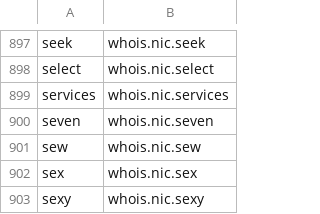
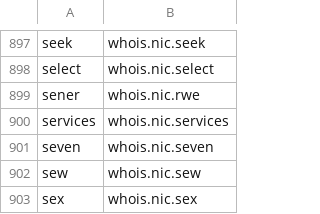
Before and after one commit to RamVasuthevan/whois-server-list, a CSV file: whois-servers.csv, drawn as a sheet; only a part is shown, gaps mark what is left out; the shorter side is filled out with more unchanged rows.

```diff
--- a/whois-servers.csv
+++ b/whois-servers.csv
@@ -898,2 +898,3 @@ seek,whois.nic.seek
 select,whois.nic.select
+sener,whois.nic.rwe
 services,whois.nic.services
```
Also changed, not shown: 3 other files.
